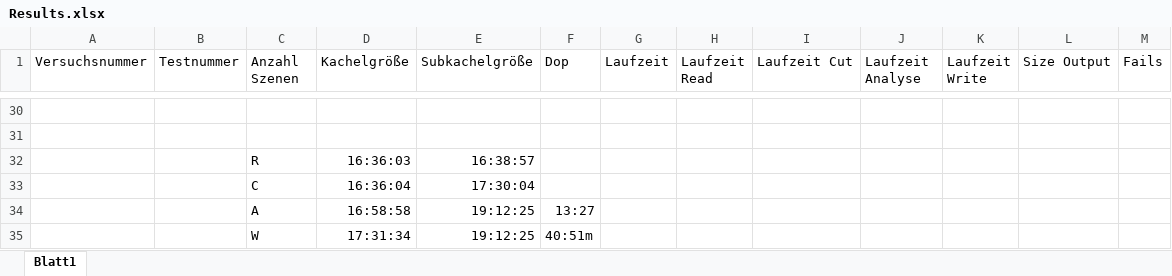
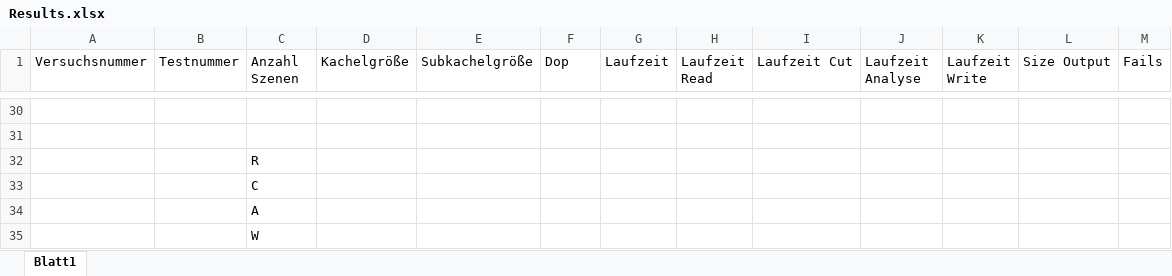
Before and after one commit to RobNE/BachelorThesis, an Excel workbook: Code/Results.xlsx, sheet Blatt1, drawn as a sheet; only a part is shown, gaps mark what is left out; values as stored, in another font and other column widths than the file's, no borders; removed rows and columns are numbered as before the commit, all else as after; the diff names each change by its address in the sheet, - before the commit and + after, or states it on an @@ line.

```diff
--- a/Code/Results.xlsx (sheet Blatt1)
+++ b/Code/Results.xlsx (sheet Blatt1)
-row 32:  |  | R | 16:36:03 | 16:38:57
-row 33:  |  | C | 16:36:04 | 17:30:04
-row 34:  |  | A | 16:58:58 | 19:12:25 | 13:27
-row 35:  |  | W | 17:31:34 | 19:12:25 | 40:51m
+row 32:  |  | R
+row 33:  |  | C
+row 34:  |  | A
+row 35:  |  | W
```
Also changed, not shown: 7 other files.
